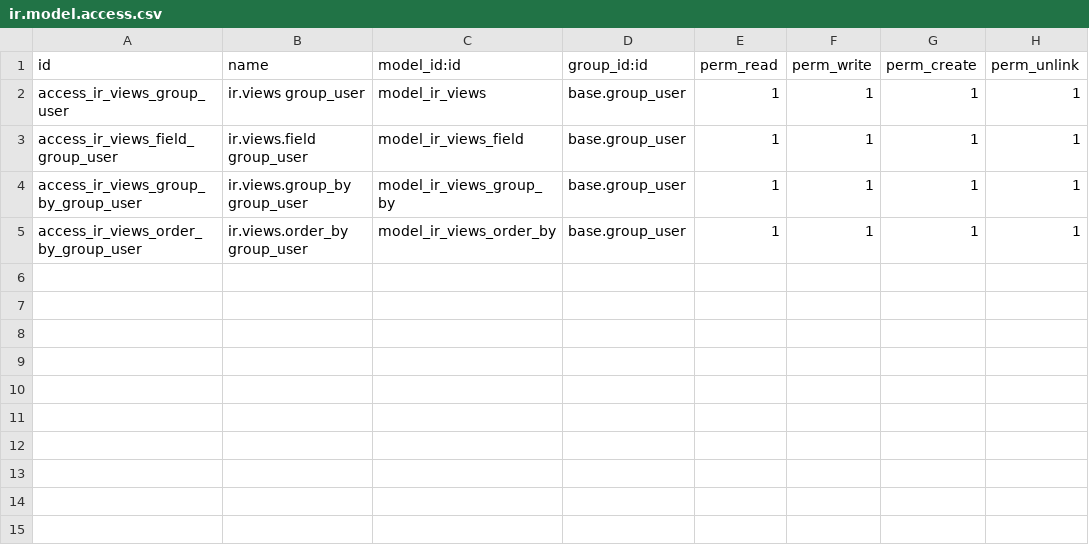
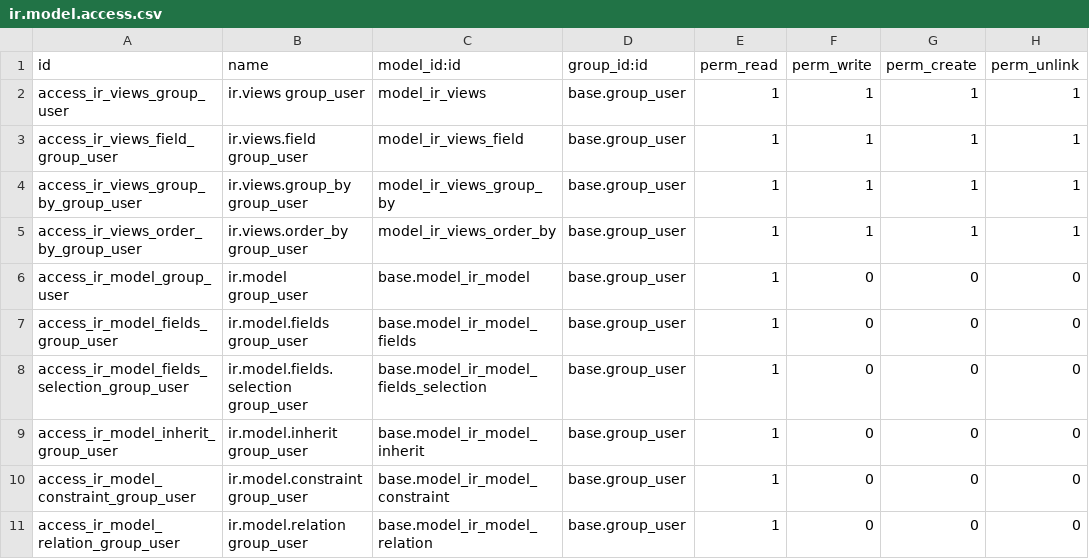
Before and after one commit to krafterio/pyper, a CSV file: pyper_web_view/security/ir.model.access.csv, drawn as a sheet.

Commit message:
[ADD] Add read access of models and fields definitions to allow to manage saved views for all users

```diff
--- a/pyper_web_view/security/ir.model.access.csv
+++ b/pyper_web_view/security/ir.model.access.csv
@@ -5 +5,7 @@ access_ir_views_group_by_group_user,ir.views.group_by group_user,model_ir_views_
 access_ir_views_order_by_group_user,ir.views.order_by group_user,model_ir_views_order_by,base.group_user,1,1,1,1
+access_ir_model_group_user,ir.model group_user,base.model_ir_model,base.group_user,1,0,0,0
+access_ir_model_fields_group_user,ir.model.fields group_user,base.model_ir_model_fields,base.group_user,1,0,0,0
+access_ir_model_fields_selection_group_user,ir.model.fields.selection group_user,base.model_ir_model_fields_selection,base.group_user,1,0,0,0
+access_ir_model_inherit_group_user,ir.model.inherit group_user,base.model_ir_model_inherit,base.group_user,1,0,0,0
+access_ir_model_constraint_group_user,ir.model.constraint group_user,base.model_ir_model_constraint,base.group_user,1,0,0,0
+access_ir_model_relation_group_user,ir.model.relation group_user,base.model_ir_model_relation,base.group_user,1,0,0,0
```
